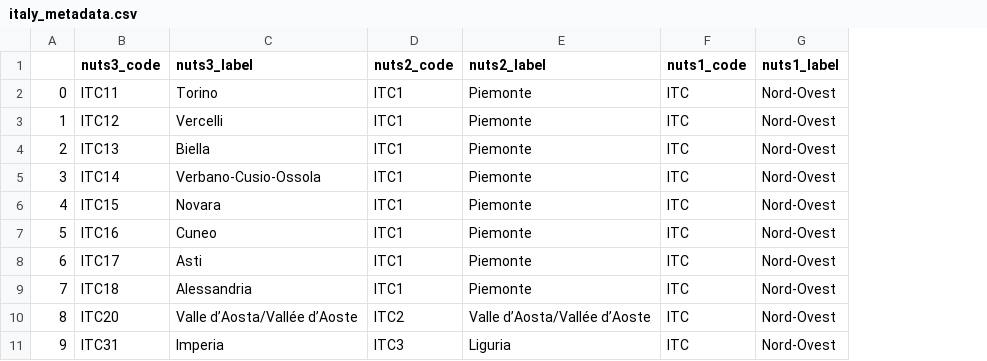
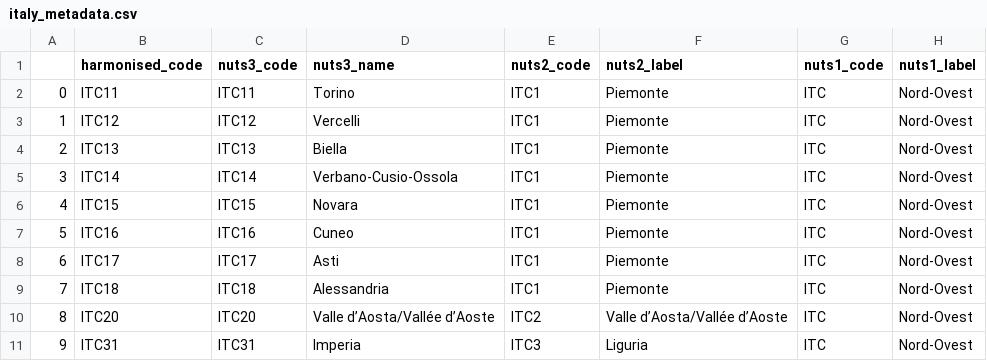
Before and after one commit to RadostW/europe-elections, a CSV file: data/downloads/italy_metadata.csv, drawn as a sheet; only a part is shown; addresses are those after the commit; the diff names each change by its address in the sheet, - before the commit and + after, or states it on an @@ line.

```diff
--- a/data/downloads/italy_metadata.csv
+++ b/data/downloads/italy_metadata.csv
+column B (harmonised_code), rows 2-11: ITC11 | ITC12 | ITC13 | ITC14 | ITC15 | ITC16 | ITC17 | ITC18 | ITC20 | ITC31
-D1: nuts3_label
+D1: nuts3_name
```
Also changed, not shown: data/downloads/france_metadata.csv, data/downloads/germany_metadata.csv, 2 other files.
